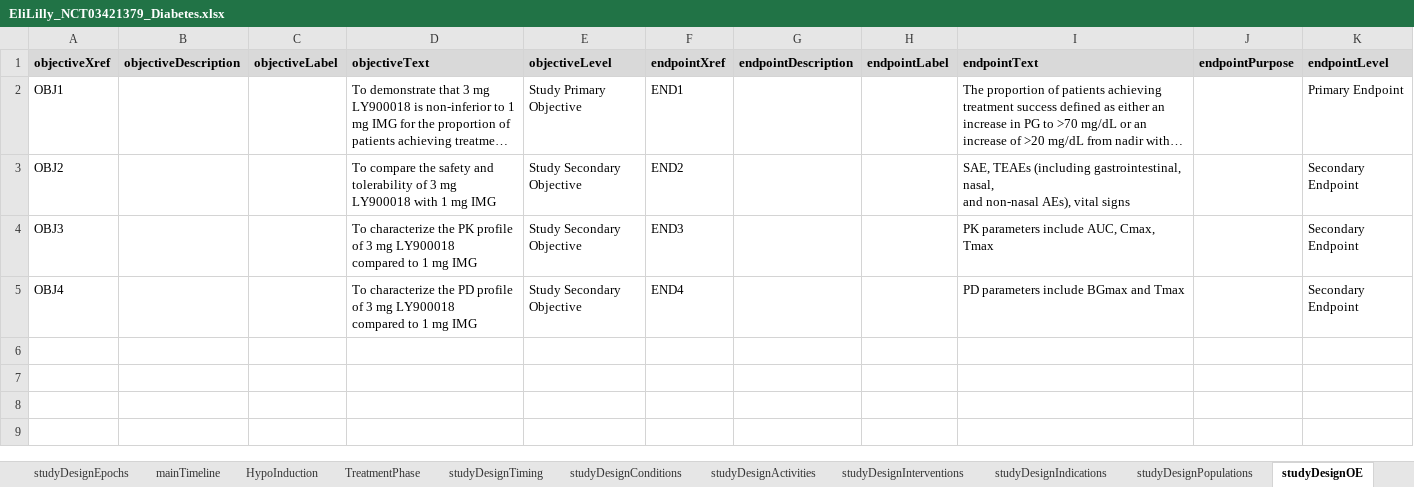
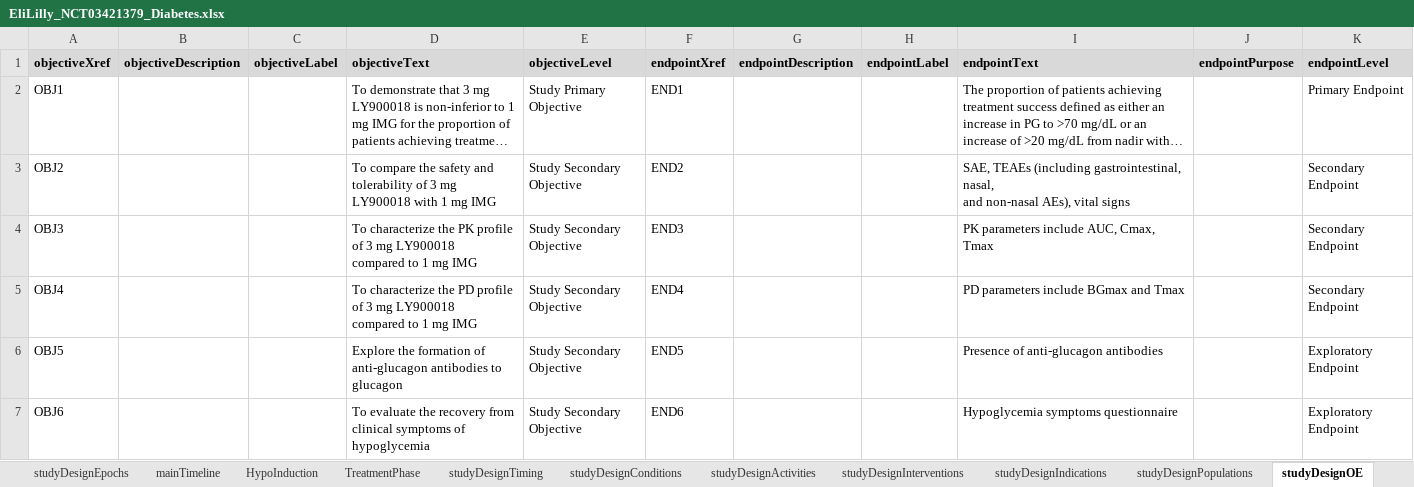
Before and after one commit to data4knowledge/usdm_data, an Excel workbook: source_data/NCT03421379/EliLilly_NCT03421379_Diabetes.xlsx, sheet studyDesignOE, drawn as a sheet; long unchanged cells end in …; values as stored, in another font and other column widths than the file's, no borders; the diff names each change by its address in the sheet, - before the commit and + after, or states it on an @@ line.

```diff
--- a/source_data/NCT03421379/EliLilly_NCT03421379_Diabetes.xlsx (sheet studyDesignOE)
+++ b/source_data/NCT03421379/EliLilly_NCT03421379_Diabetes.xlsx (sheet studyDesignOE)
+row 6: OBJ5 |  |  | Explore the formation of anti-glucagon antibodies to glucagon | Study Secondary Objective | END5 |  |  | Presence of anti-glucagon antibodies |  | Exploratory Endpoint
+row 7: OBJ6 |  |  | To evaluate the recovery from clinical symptoms of hypoglycemia | Study Secondary Objective | END6 |  |  | Hypoglycemia symptoms questionnaire |  | Exploratory Endpoint
```
Also changed, not shown: sheet studyDesignContent, 3 other files.
